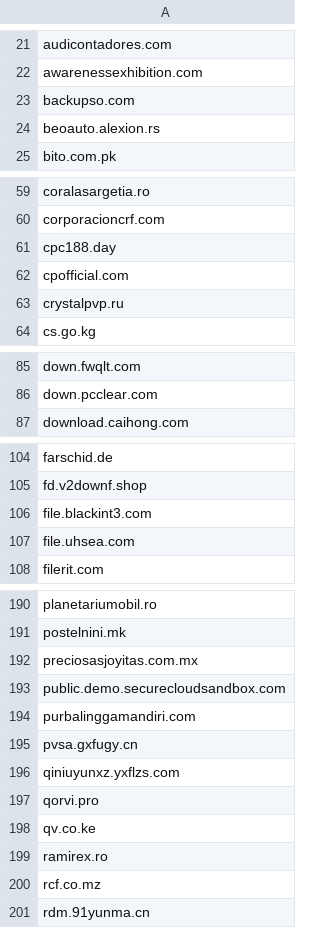
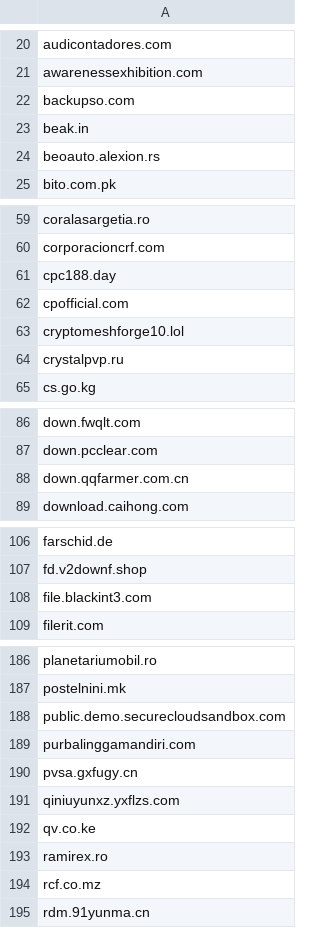
Before and after one commit to external-sources/hosts-sources, a CSV file: data/urlhausAbuseCh.csv, drawn as a sheet; only a part is shown, gaps mark what is left out; removed rows and columns are numbered as before the commit, all else as after; the diff covers the shown part only; the diff names each change by its address in the sheet, - before the commit and + after, or states it on an @@ line.

```diff
--- a/data/urlhausAbuseCh.csv
+++ b/data/urlhausAbuseCh.csv
+row 23: beak.in
+row 63: cryptomeshforge10.lol
+row 88: down.qqfarmer.com.cn
-row 107: file.uhsea.com
-row 192: preciosasjoyitas.com.mx
-row 197: qorvi.pro
```
Also changed, not shown: 6 added rows, 9 removed rows and 1 edited cell elsewhere in this file, 1 other file.
